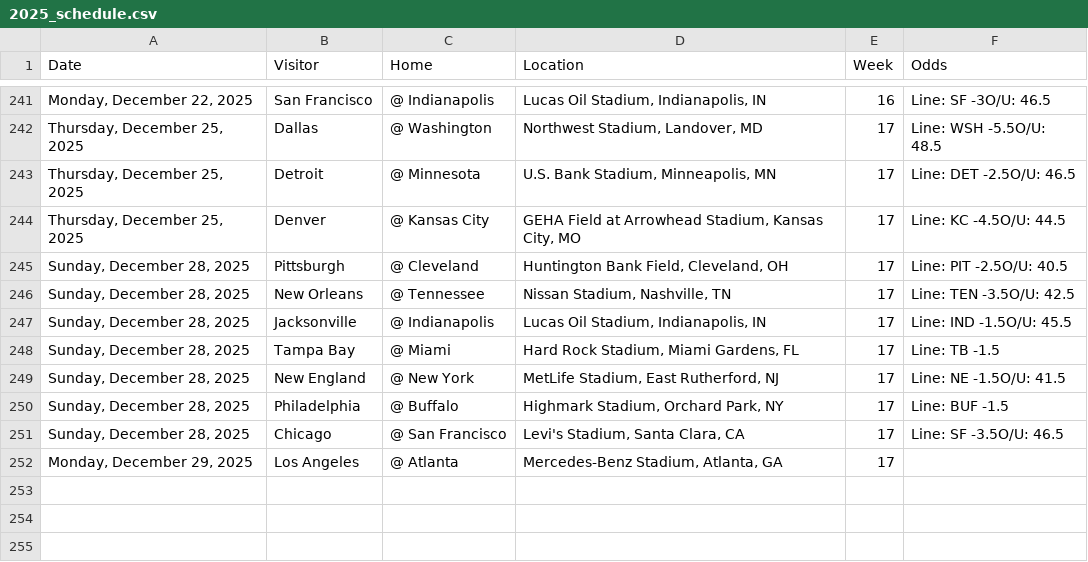
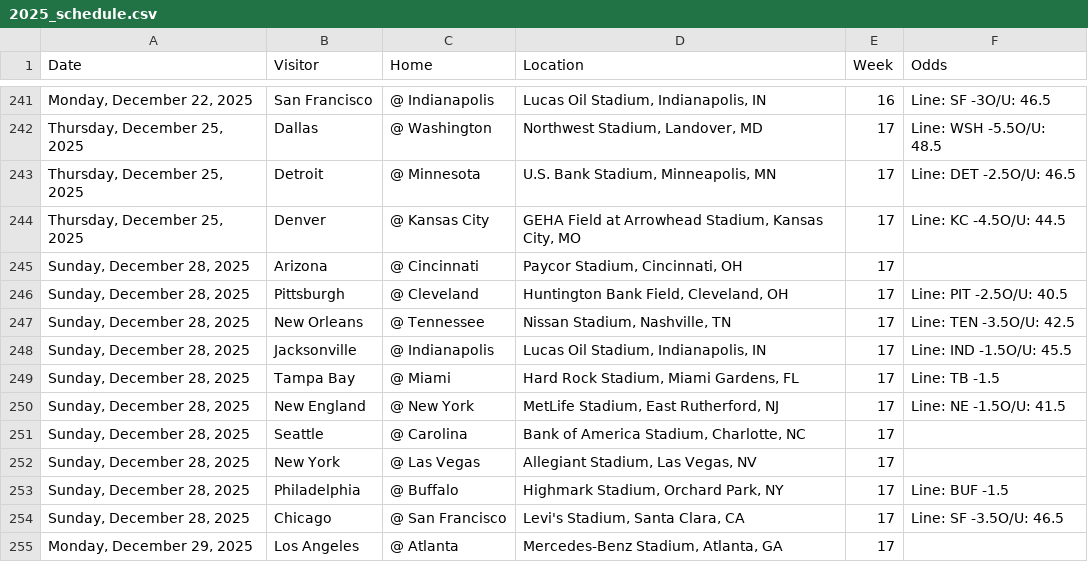
Before and after one commit to dennistye/nfl_model, a CSV file: csv_folder/2025_schedule.csv, drawn as a sheet; only a part is shown, gaps mark what is left out.

```diff
--- a/csv_folder/2025_schedule.csv
+++ b/csv_folder/2025_schedule.csv
@@ -244,2 +244,3 @@ Date,Visitor,Home,Location,Week,Odds
 "Thursday, December 25, 2025",Denver,@ Kansas City,"GEHA Field at Arrowhead Stadium, Kansas City, MO",17,"Line: KC -4.5O/U: 44.5"
+"Sunday, December 28, 2025",Arizona,@ Cincinnati,"Paycor Stadium, Cincinnati, OH",17,
 "Sunday, December 28, 2025",Pittsburgh,@ Cleveland,"Huntington Bank Field, Cleveland, OH",17,"Line: PIT -2.5O/U: 40.5"
@@ -249,2 +250,4 @@ Date,Visitor,Home,Location,Week,Odds
 "Sunday, December 28, 2025",New England,@ New York,"MetLife Stadium, East Rutherford, NJ",17,"Line: NE -1.5O/U: 41.5"
+"Sunday, December 28, 2025",Seattle,@ Carolina,"Bank of America Stadium, Charlotte, NC",17,
+"Sunday, December 28, 2025",New York,@ Las Vegas,"Allegiant Stadium, Las Vegas, NV",17,
 "Sunday, December 28, 2025",Philadelphia,@ Buffalo,"Highmark Stadium, Orchard Park, NY",17,Line: BUF -1.5
```
Also changed, not shown: csv_folder/complete_weights.csv, csv_folder/odds.csv, 10 other files.
